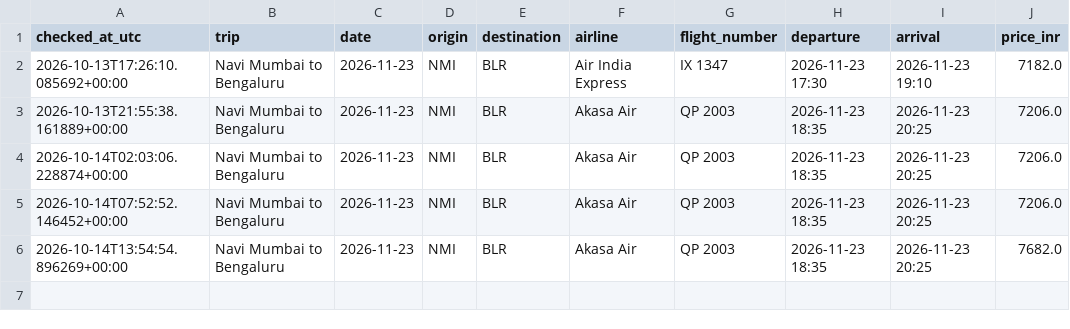
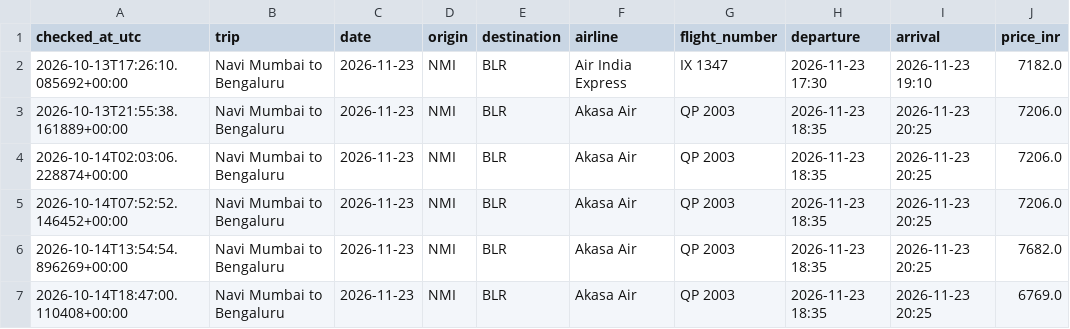
Before and after one commit to Pulkit251/flight_tracker, a CSV file: data/prices_nmi_blr.csv, drawn as a sheet.

```diff
--- a/data/prices_nmi_blr.csv
+++ b/data/prices_nmi_blr.csv
@@ -6 +6,2 @@ checked_at_utc,trip,date,origin,destination,airline,flight_number,departure,arri
 2026-10-14T13:54:54.896269+00:00,Navi Mumbai to Bengaluru,2026-11-23,NMI,BLR,Akasa Air,QP 2003,2026-11-23 18:35,2026-11-23 20:25,7682.0
+2026-10-14T18:47:00.110408+00:00,Navi Mumbai to Bengaluru,2026-11-23,NMI,BLR,Akasa Air,QP 2003,2026-11-23 18:35,2026-11-23 20:25,6769.0
```
Also changed, not shown: data/prices_blr_nmi.csv.
